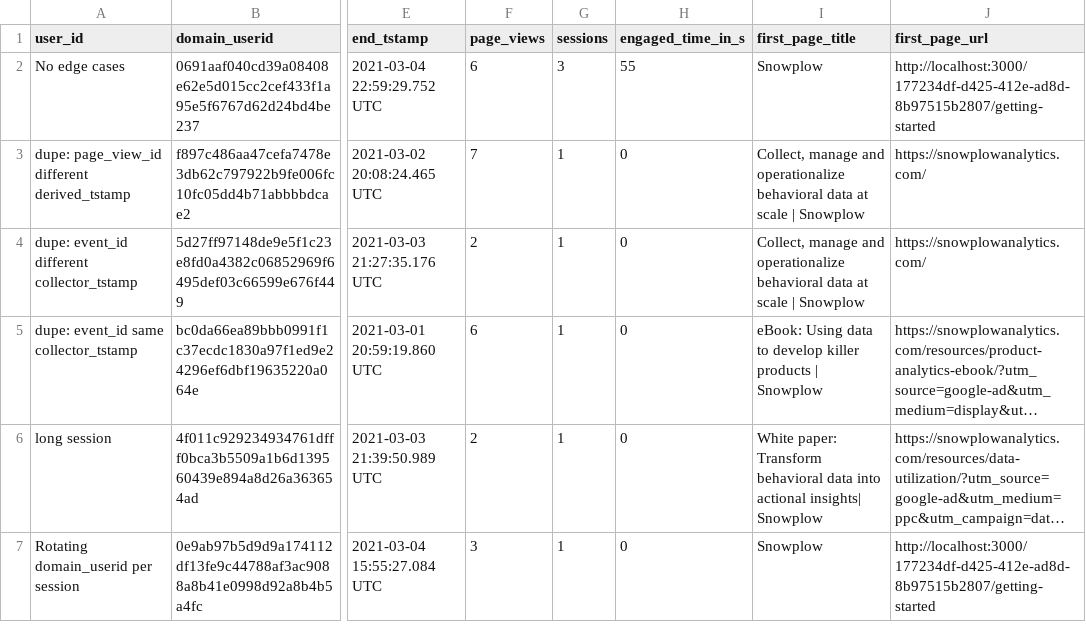
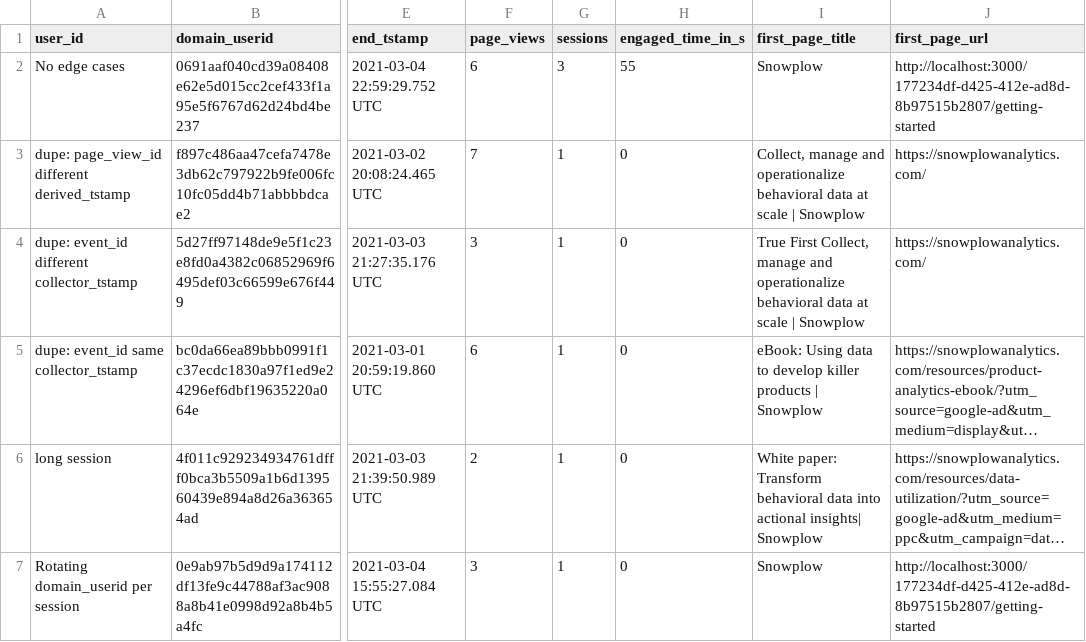
Before and after one commit to snowplow/dbt-snowplow-web, a CSV file: integration_tests/data/expected/bigquery/snowplow_web_users_expected.csv, drawn as a sheet; only a part is shown, gaps mark what is left out; long unchanged cells end in …; the diff names each change by its address in the sheet, - before the commit and + after, or states it on an @@ line.

Commit message:
Ensure deterministic modeling when two genuine events occur at the same time in a session (Close #178)

```diff
--- a/integration_tests/data/expected/bigquery/snowplow_web_users_expected.csv
+++ b/integration_tests/data/expected/bigquery/snowplow_web_users_expected.csv
-F4 (page_views): 2
+F4 (page_views): 3
-I4 (first_page_title): Collect, manage…
+I4 (first_page_title): True First Collect, manage…
```
Also changed, not shown: integration_tests/data/expected/databricks/snowplow_web_users_expected.csv, integration_tests/data/expected/default/snowplow_web_users_expected.csv, 22 other files.
